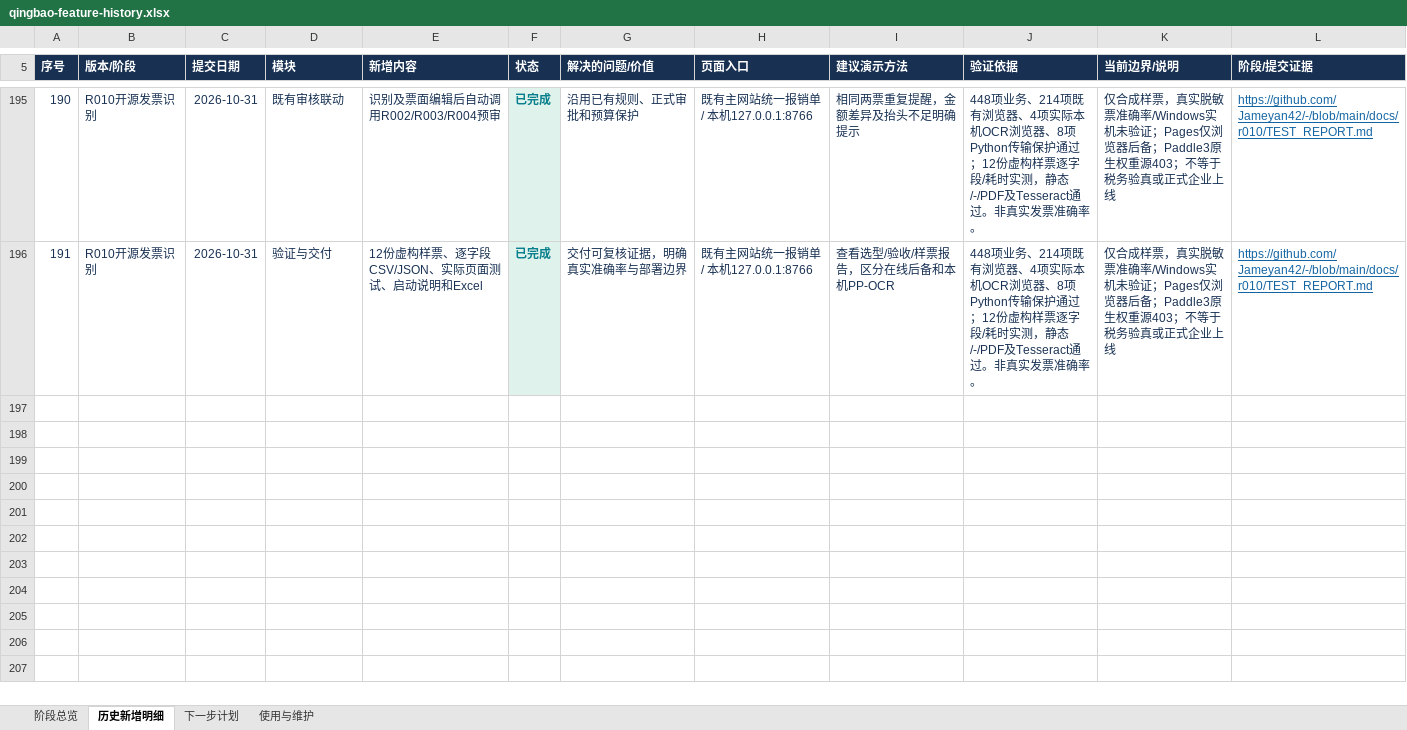
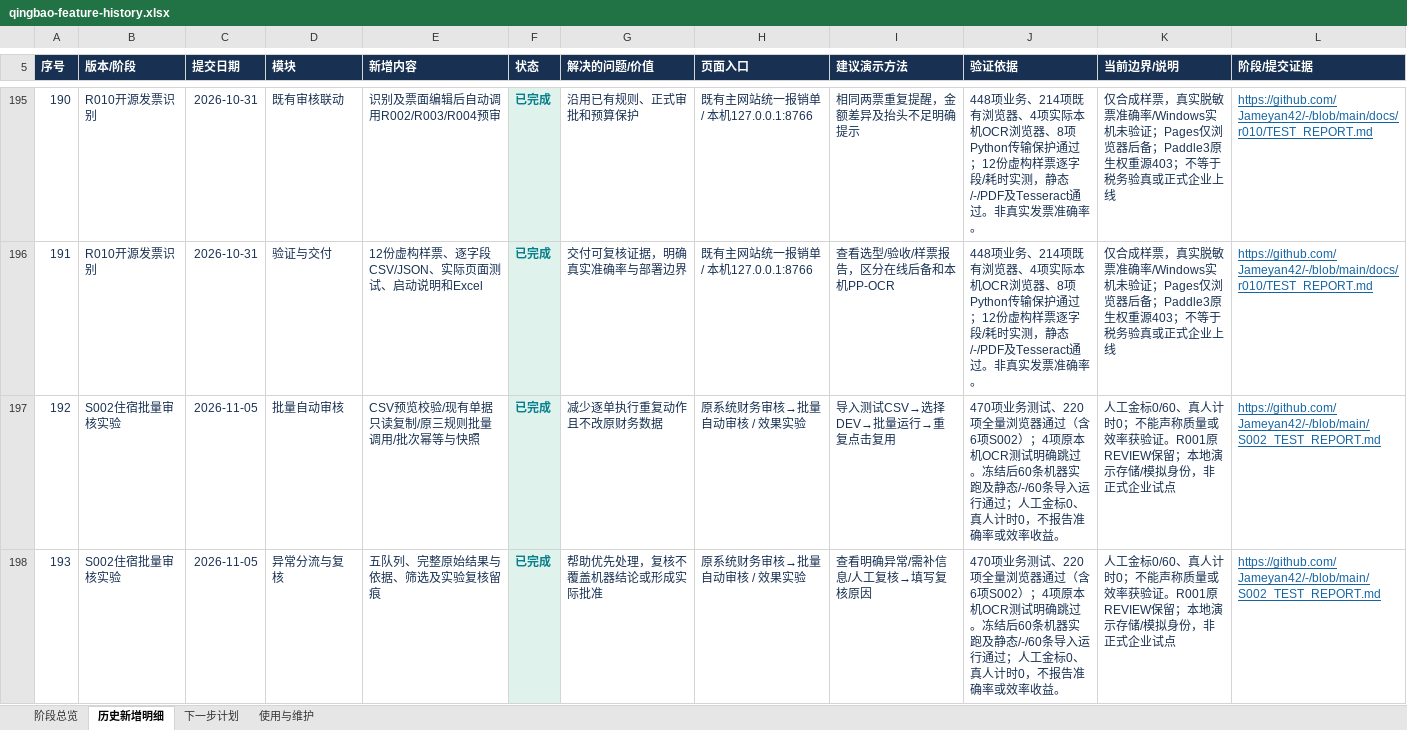
Before and after one commit to Jameyan42/-, an Excel workbook: deliverables/qingbao-feature-history.xlsx, sheet 历史新增明细, drawn as a sheet; only a part is shown, gaps mark what is left out; values as stored, in another font and other column widths than the file's, no borders; table styles not drawn; the diff covers the shown part only; the diff names each change by its address in the sheet, - before the commit and + after, or states it on an @@ line.

```diff
--- a/deliverables/qingbao-feature-history.xlsx (sheet 历史新增明细)
+++ b/deliverables/qingbao-feature-history.xlsx (sheet 历史新增明细)
+row 197: 192 | S002住宿批量审核实验 | 2026-11-05 | 批量自动审核 | CSV预览校验/现有单据只读复制/原三规则批量调用/批次幂等与快照 | 已完成 | 减少逐单执行重复动作且不改原财务数据 | 原系统财务审核→批量自动审核 / 效果实验 | 导入测试CSV→选择DEV→批量运行→重复点击复用 | 470项业务测试、220项全量浏览器通过（含6项S002）；4项原本机OCR测试明确跳过。冻结后60条机器实跑及静态/-/60条导入运行通过；人工金标0、真人计时0，不报告准确率或效率收益。 | 人工金标0/60、真人计时0；不能声称质量或效率获验证。R001原REVIEW保留；本地演示存储/模拟身份，非正式企业试点 | https://github.com/Jameyan42/-/blob/main/S002_TEST_REPORT.md
+row 198: 193 | S002住宿批量审核实验 | 2026-11-05 | 异常分流与复核 | 五队列、完整原始结果与依据、筛选及实验复核留痕 | 已完成 | 帮助优先处理，复核不覆盖机器结论或形成实际批准 | 原系统财务审核→批量自动审核 / 效果实验 | 查看明确异常/需补信息/人工复核→填写复核原因 | 470项业务测试、220项全量浏览器通过（含6项S002）；4项原本机OCR测试明确跳过。冻结后60条机器实跑及静态/-/60条导入运行通过；人工金标0、真人计时0，不报告准确率或效率收益。 | 人工金标0/60、真人计时0；不能声称质量或效率获验证。R001原REVIEW保留；本地演示存储/模拟身份，非正式企业试点 | https://github.com/Jameyan42/-/blob/main/S002_TEST_REPORT.md
```
Also changed, not shown: 3 added rows elsewhere in this sheet, sheet 阶段总览, sheet 使用与维护, 1 other file.
